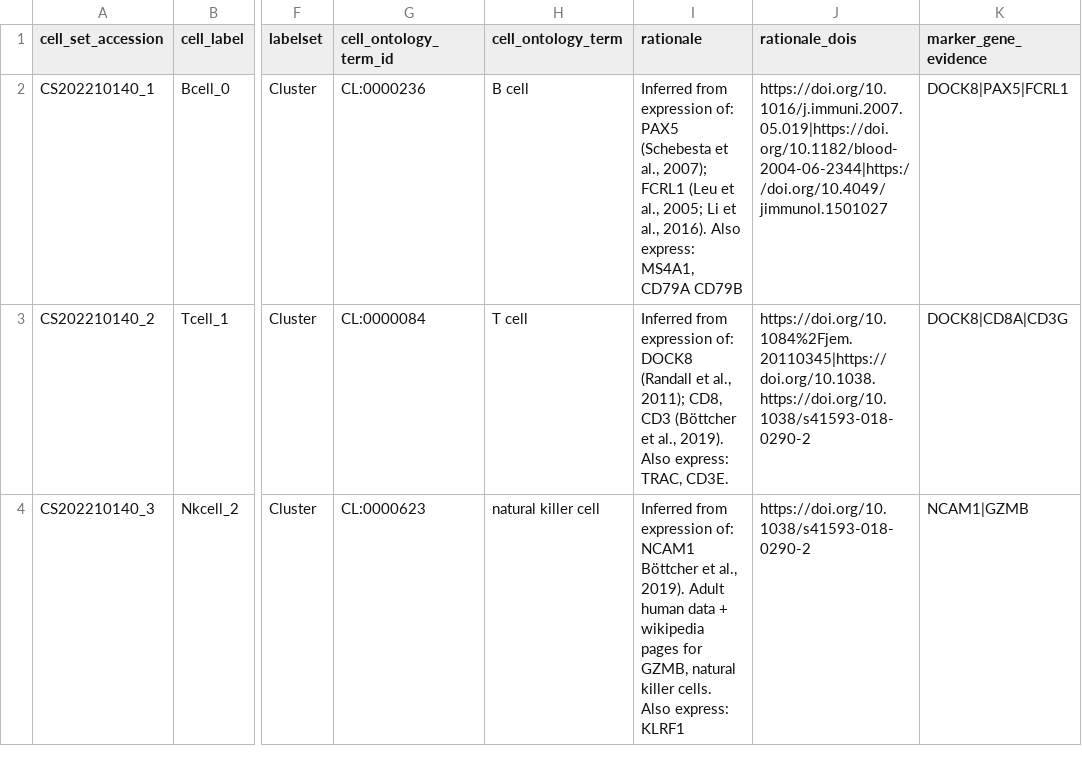
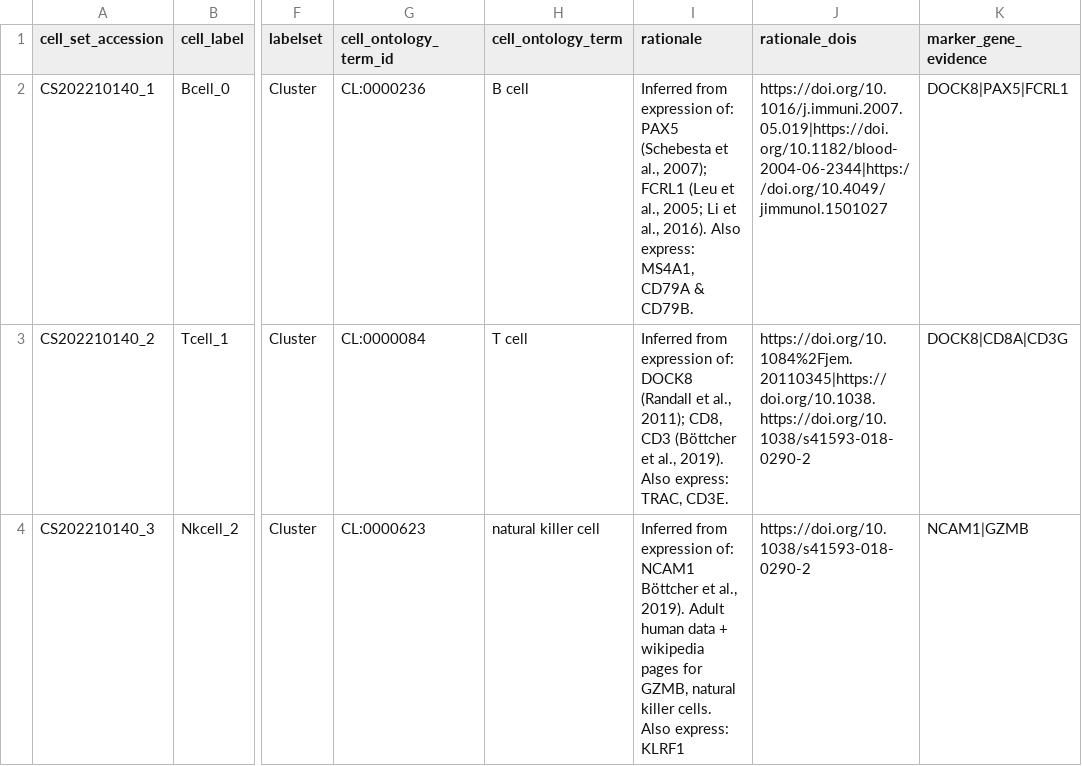
Before and after one commit to bicantester/human-brain-cell-atlas_v1_neurons, a TSV file: curation_tables/annotation.tsv, drawn as a sheet; only a part is shown, gaps mark what is left out; the diff names each change by its address in the sheet, - before the commit and + after, or states it on an @@ line.

Commit message:
'Fixed B cell marker evidence text'

```diff
--- a/curation_tables/annotation.tsv
+++ b/curation_tables/annotation.tsv
-I2 (rationale): …MS4A1, CD79A CD79B
+I2 (rationale): …MS4A1, CD79A & CD79B.
```
